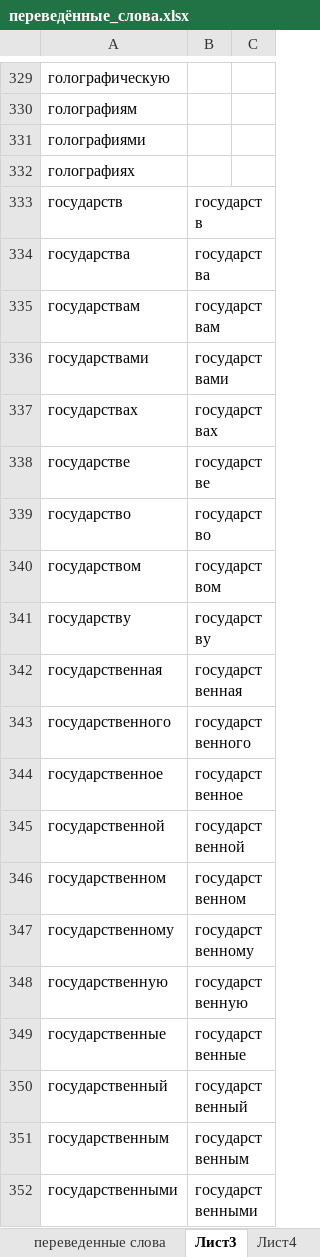
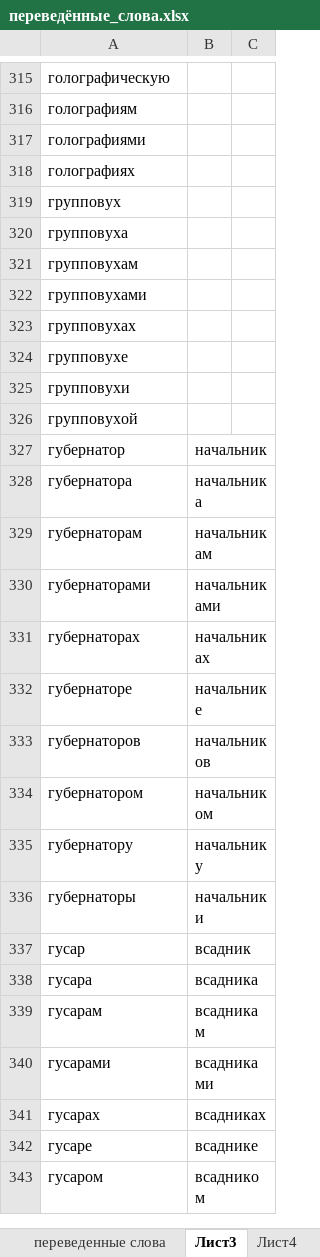
Before and after one commit to AveNRU/text_changer, an Excel workbook: словари/переведённые_слова.xlsx, sheet Лист3, drawn as a sheet; only a part is shown, gaps mark what is left out; the shorter side is filled out with more unchanged rows; values as stored, in another font and other column widths than the file's, no cell formats; removed rows and columns are numbered as before the commit, all else as after; the diff covers the shown part only; the diff names each change by its address in the sheet, - before the commit and + after, or states it on an @@ line.

```diff
--- a/словари/переведённые_слова.xlsx (sheet Лист3)
+++ b/словари/переведённые_слова.xlsx (sheet Лист3)
-row 333: государств | государств
-row 334: государства | государства
-row 335: государствам | государствам
-row 336: государствами | государствами
-row 337: государствах | государствах
-row 338: государстве | государстве
-row 339: государство | государство
-row 340: государством | государством
-row 341: государству | государству
-row 342: государственная | государственная
-row 343: государственного | государственного
-row 344: государственное | государственное
-row 345: государственной | государственной
-row 346: государственном | государственном
-row 347: государственному | государственному
-row 348: государственную | государственную
-row 349: государственные | государственные
-row 350: государственный | государственный
-row 351: государственным | государственным
-row 352: государственными | государственными
```
Also changed, not shown: 10 added rows, 135 removed rows and 48 edited cells elsewhere in this sheet, sheet Лист4, cell formats, 3 other files.
